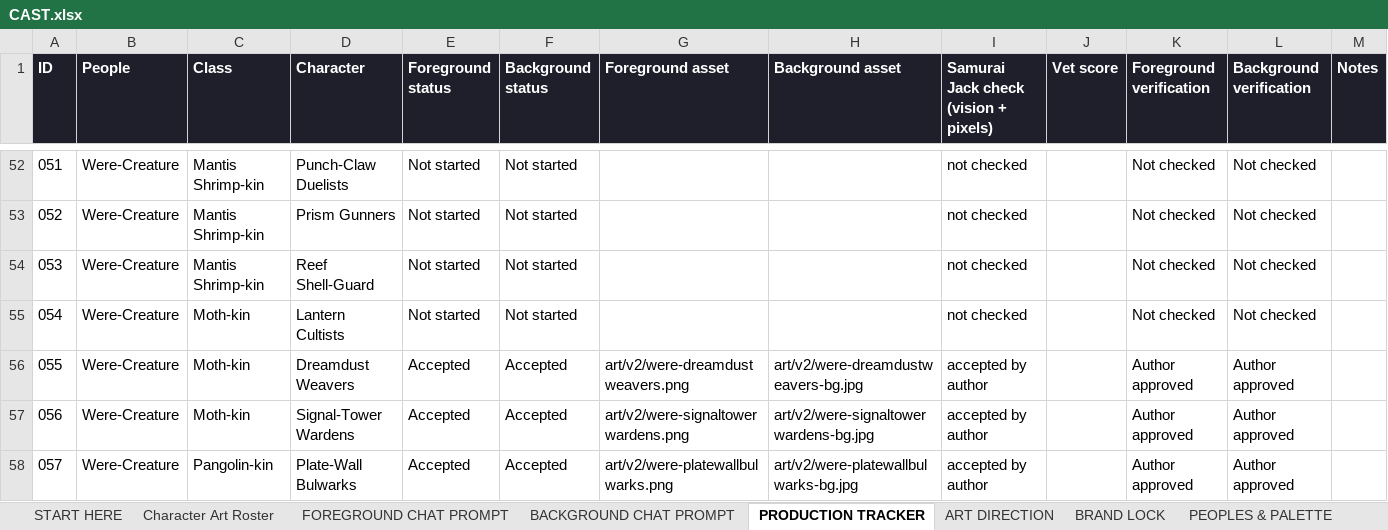
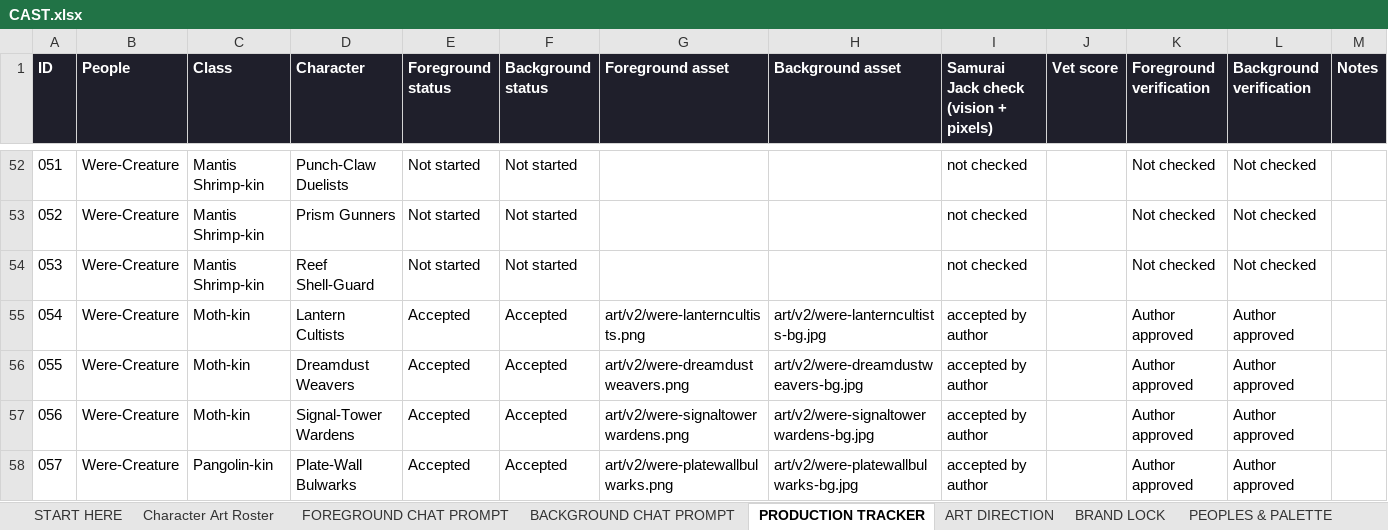
Before and after one commit to JHGruver/NewerDarkAges, an Excel workbook: CAST.xlsx, sheet PRODUCTION TRACKER, drawn as a sheet; only a part is shown, gaps mark what is left out; values as stored, in another font and other column widths than the file's, no borders; conditional formats not drawn; the diff names each change by its address in the sheet, - before the commit and + after, or states it on an @@ line.

```diff
--- a/CAST.xlsx (sheet PRODUCTION TRACKER)
+++ b/CAST.xlsx (sheet PRODUCTION TRACKER)
-E55 (Foreground status): Not started
+E55 (Foreground status): Accepted
-F55 (Background status): Not started
+F55 (Background status): Accepted
-G55 (Foreground asset): (empty)
+G55 (Foreground asset): art/v2/were-lanterncultists.png
-H55 (Background asset): (empty)
+H55 (Background asset): art/v2/were-lanterncultists-bg.jpg
-I55: not checked
+I55: accepted by author
-K55 (Foreground verification): Not checked
+K55 (Foreground verification): Author approved
-L55 (Background verification): Not checked
+L55 (Background verification): Author approved
```
Also changed, not shown: sheet Character Art Roster, sheet VALIDATION, sheet START HERE, 9 other files.
